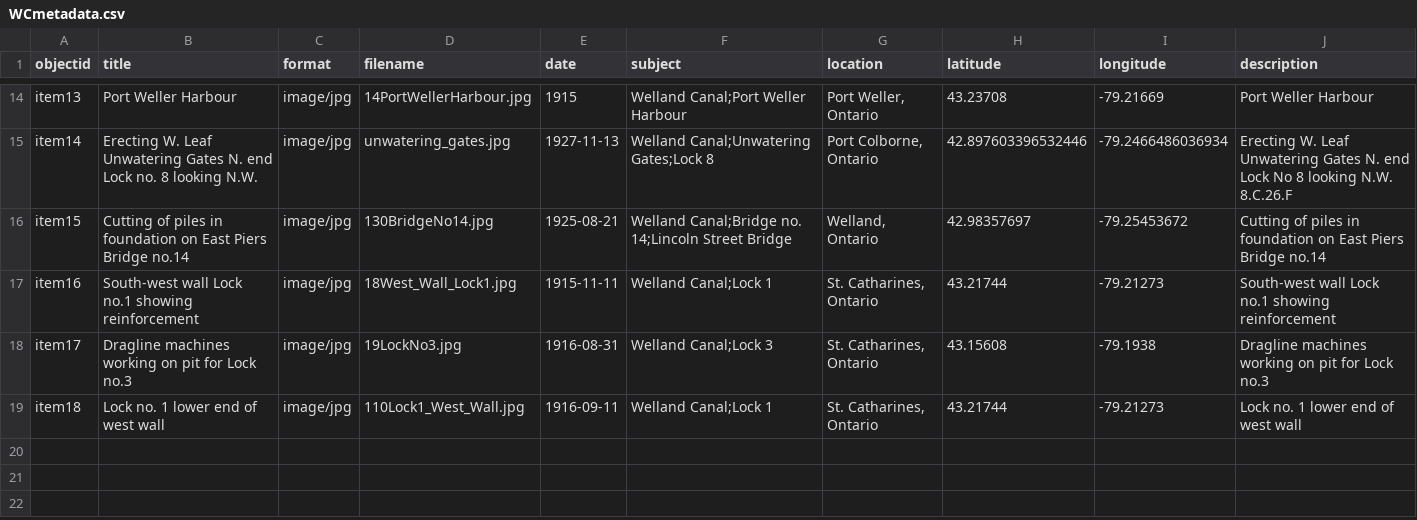
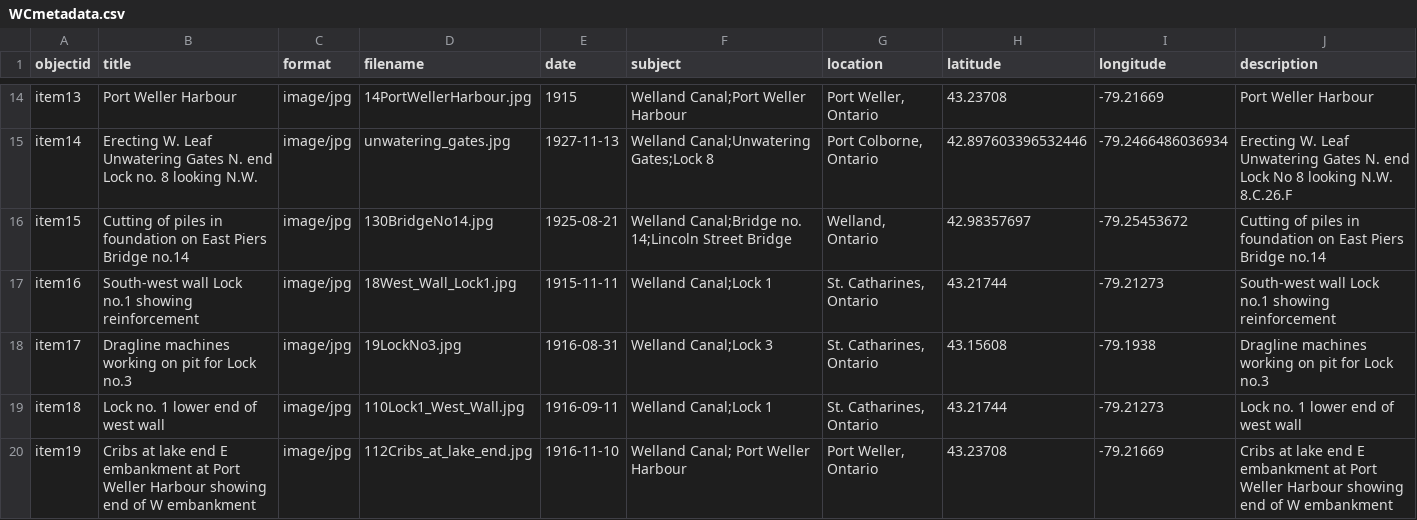
Before and after one commit to chantalcameron/Building-the-Welland-Ship-Canal, a CSV file: _data/WCmetadata.csv, drawn as a sheet; only a part is shown, gaps mark what is left out; the diff names each change by its address in the sheet, - before the commit and + after, or states it on an @@ line.

Commit message:
Update WCmetadata.csv

```diff
--- a/_data/WCmetadata.csv
+++ b/_data/WCmetadata.csv
+row 20: item19 | Cribs at lake end E embankment at Port Weller Harbour showing end of W embankment | image/jpg | 112Cribs_at_lake_end.jpg | 1916-11-10 | Welland Canal; Port Weller Harbour | Port Weller, Ontario | 43.23708 | -79.21669 | Cribs at lake end E embankment at Port Weller Harbour showing end of W embankment
```
